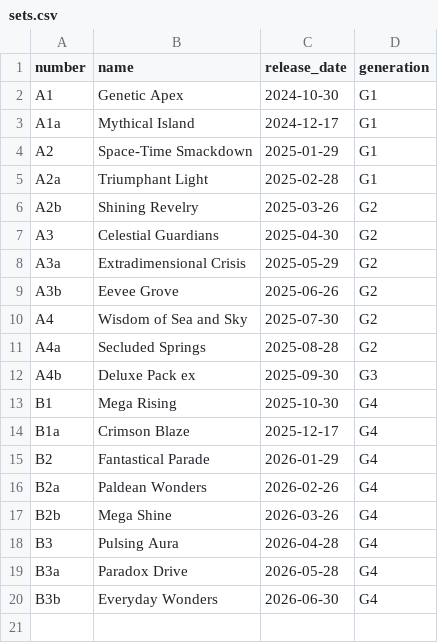
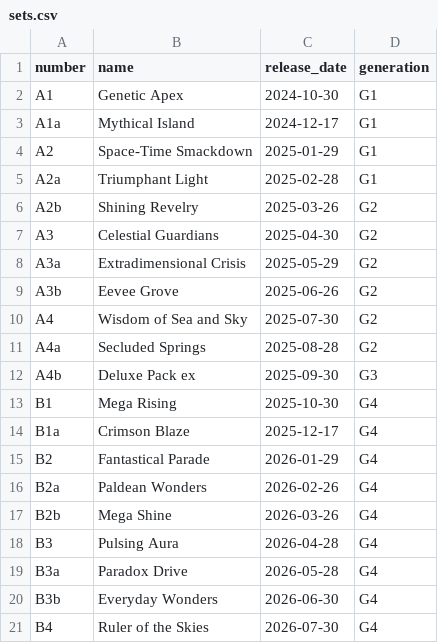
Before and after one commit to nyxdis/tcgp-tracker, a CSV file: data/sets.csv, drawn as a sheet.

```diff
--- a/data/sets.csv
+++ b/data/sets.csv
@@ -20 +20,2 @@ B3a,Paradox Drive,2026-05-28,G4
 B3b,Everyday Wonders,2026-06-30,G4
+B4,Ruler of the Skies,2026-07-30,G4
```
Also changed, not shown: data/card_translations.csv, data/pack_translations.csv, 2 other files.
